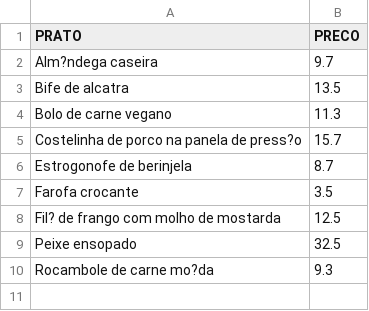
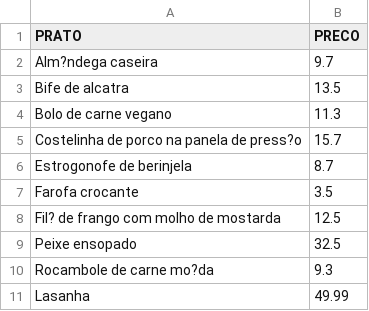
Before and after one commit to hellengurgaczz/Menu-JAVA, a CSV file: arquivos/pratos.csv, drawn as a sheet; the diff names each change by its address in the sheet, - before the commit and + after, or states it on an @@ line.

```diff
--- a/arquivos/pratos.csv
+++ b/arquivos/pratos.csv
+row 11: Lasanha | 49.99
```
Also changed, not shown: 6 other files.
